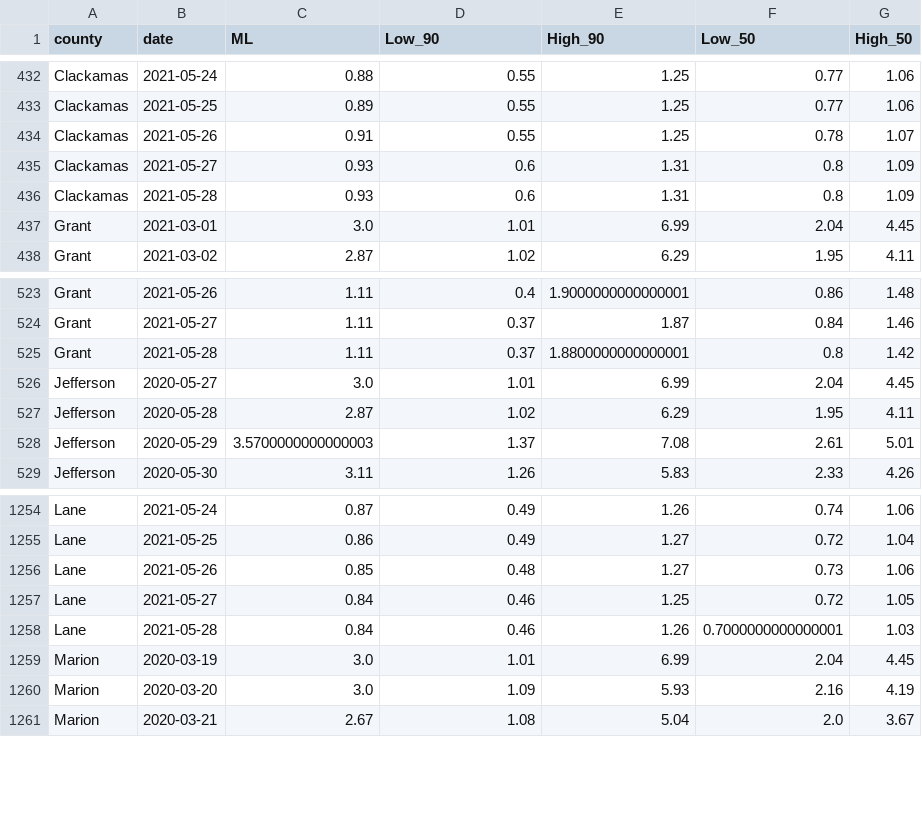
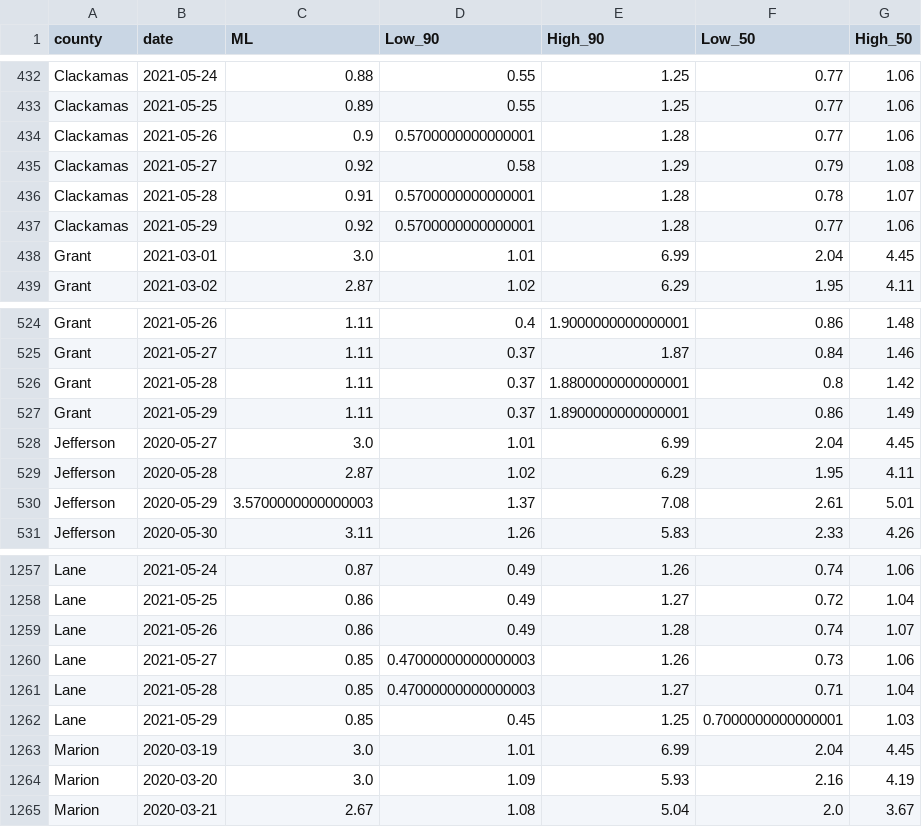
Before and after one commit to sanzgiri/covid-19-dashboards, a CSV file: _notebooks/data/rt_usa_Oregon_counties.csv, drawn as a sheet; only a part is shown, gaps mark what is left out; the diff covers the shown part only.

```diff
--- a/_notebooks/data/rt_usa_Oregon_counties.csv
+++ b/_notebooks/data/rt_usa_Oregon_counties.csv
@@ -433,5 +433,6 @@ Clackamas,2021-05-24,0.88,0.55,1.25,0.77,1.06
 Clackamas,2021-05-25,0.89,0.55,1.25,0.77,1.06
-Clackamas,2021-05-26,0.91,0.55,1.25,0.78,1.07
-Clackamas,2021-05-27,0.93,0.6,1.31,0.8,1.09
-Clackamas,2021-05-28,0.93,0.6,1.31,0.8,1.09
+Clackamas,2021-05-26,0.9,0.5700000000000001,1.28,0.77,1.06
+Clackamas,2021-05-27,0.92,0.58,1.29,0.79,1.08
+Clackamas,2021-05-28,0.91,0.5700000000000001,1.28,0.78,1.07
+Clackamas,2021-05-29,0.92,0.5700000000000001,1.28,0.77,1.06
 Grant,2021-03-01,3.0,1.01,6.99,2.04,4.45
@@ -525,2 +526,3 @@ Grant,2021-05-27,1.11,0.37,1.87,0.84,1.46
 Grant,2021-05-28,1.11,0.37,1.8800000000000001,0.8,1.42
+Grant,2021-05-29,1.11,0.37,1.8900000000000001,0.86,1.49
 Jefferson,2020-05-27,3.0,1.01,6.99,2.04,4.45
@@ -1255,5 +1258,6 @@ Lane,2021-05-24,0.87,0.49,1.26,0.74,1.06
 Lane,2021-05-25,0.86,0.49,1.27,0.72,1.04
-Lane,2021-05-26,0.85,0.48,1.27,0.73,1.06
-Lane,2021-05-27,0.84,0.46,1.25,0.72,1.05
-Lane,2021-05-28,0.84,0.46,1.26,0.7000000000000001,1.03
+Lane,2021-05-26,0.86,0.49,1.28,0.74,1.07
+Lane,2021-05-27,0.85,0.47000000000000003,1.26,0.73,1.06
+Lane,2021-05-28,0.85,0.47000000000000003,1.27,0.71,1.04
+Lane,2021-05-29,0.85,0.45,1.25,0.7000000000000001,1.03
 Marion,2020-03-19,3.0,1.01,6.99,2.04,4.45
```
Also changed, not shown: 6 added rows and 27 edited cells elsewhere in this file, _notebooks/data/rt_india_state.csv, 3 other files.
